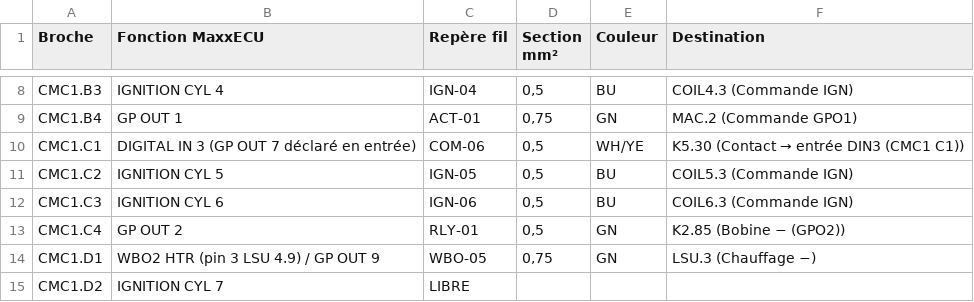
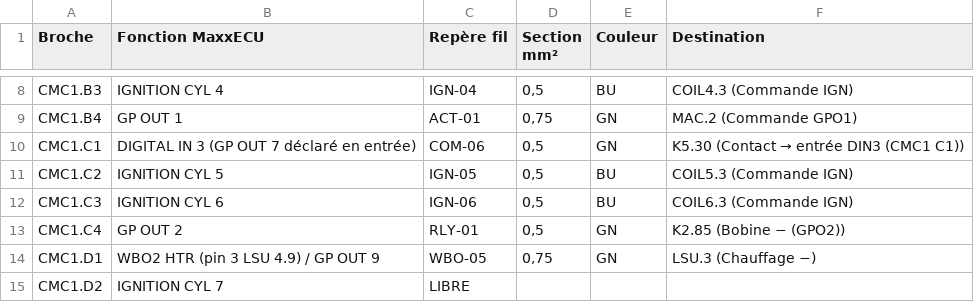
Before and after one commit to Dams-66/M50-faisceaux-, a CSV file: docs/brochage_ecu.csv, drawn as a sheet; only a part is shown, gaps mark what is left out; the diff covers the shown part only.

```diff
--- a/docs/brochage_ecu.csv
+++ b/docs/brochage_ecu.csv
@@ -9,3 +9,3 @@ CMC1.B3;IGNITION CYL 4;IGN-04;0,5;BU;COIL4.3 (Commande IGN)
 CMC1.B4;GP OUT 1;ACT-01;0,75;GN;MAC.2 (Commande GPO1)
-CMC1.C1;DIGITAL IN 3 (GP OUT 7 déclaré en entrée);COM-06;0,5;WH/YE;K5.30 (Contact → entrée DIN3 (CMC1 C1))
+CMC1.C1;DIGITAL IN 3 (GP OUT 7 déclaré en entrée);COM-06;0,5;GN;K5.30 (Contact → entrée DIN3 (CMC1 C1))
 CMC1.C2;IGNITION CYL 5;IGN-05;0,5;BU;COIL5.3 (Commande IGN)
```
Also changed, not shown: 28 edited cells elsewhere in this file, docs/liste_de_coupe.csv, 8 other files.
